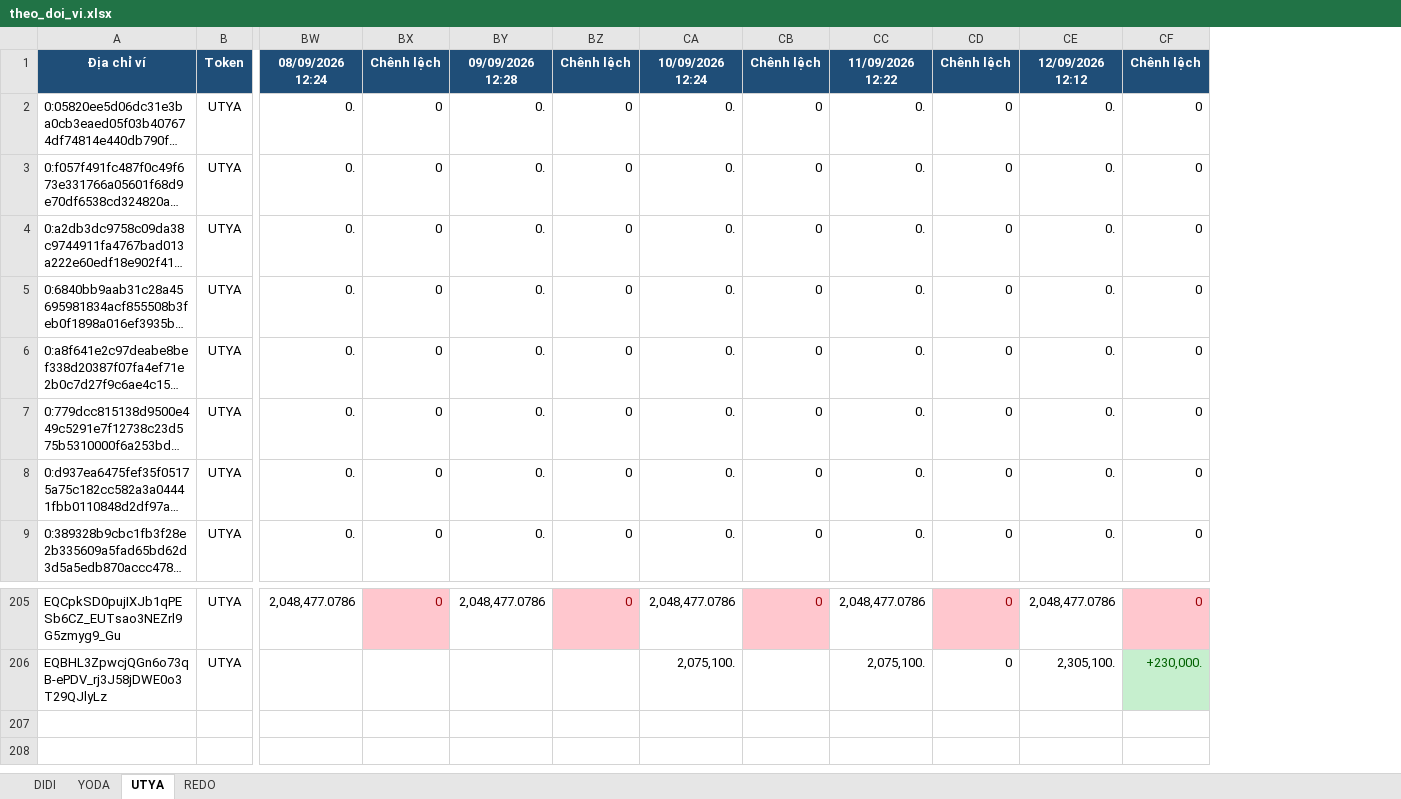
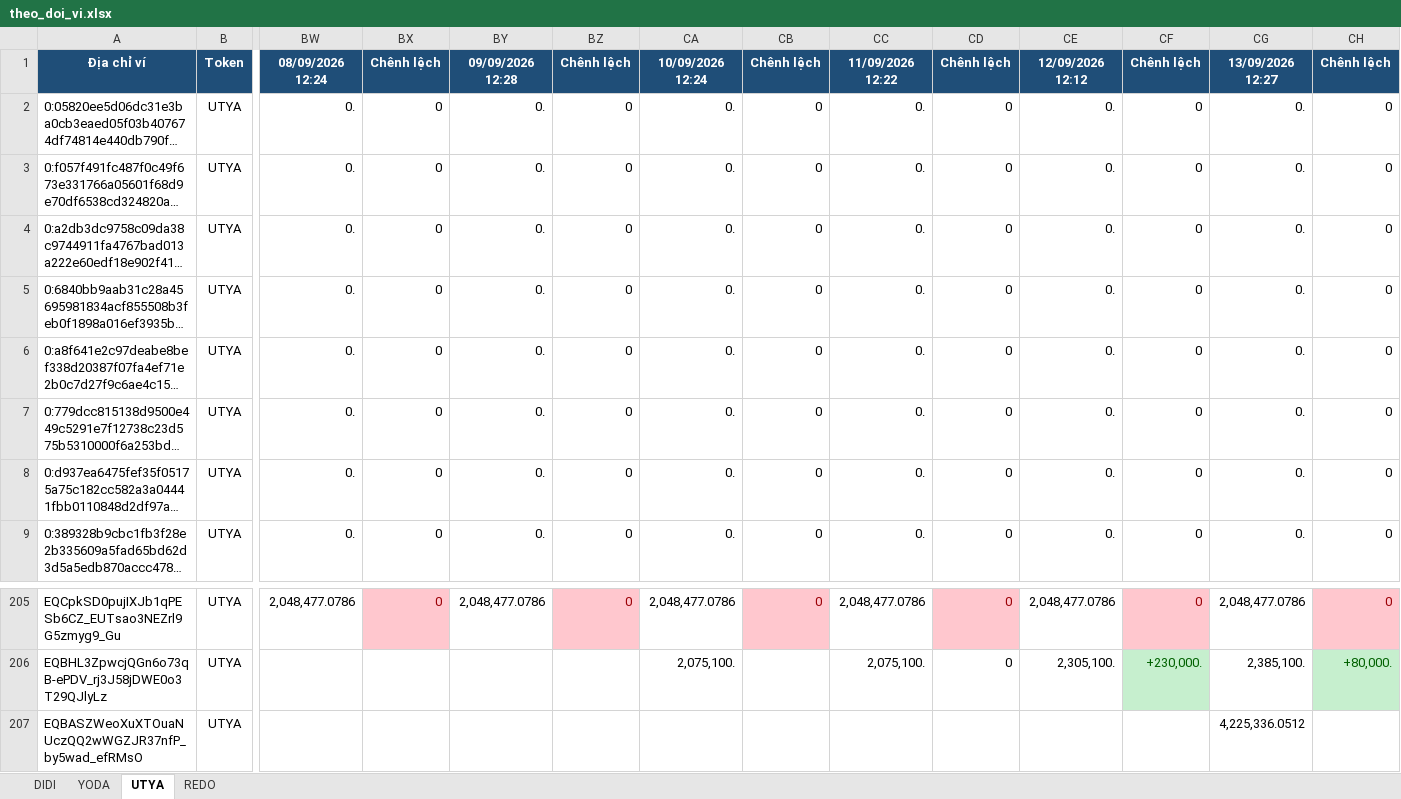
Before and after one commit to anhvt118/ton-wallet-tracker, an Excel workbook: data/theo_doi_vi.xlsx, sheet UTYA, drawn as a sheet; only a part is shown, gaps mark what is left out; long unchanged cells end in …; values as stored, in another font and other column widths than the file's, no borders; rows hold the shown columns only; the diff names each change by its address in the sheet, - before the commit and + after, or states it on an @@ line.

```diff
--- a/data/theo_doi_vi.xlsx (sheet UTYA)
+++ b/data/theo_doi_vi.xlsx (sheet UTYA)
+column CG, rows 1-9: 13/09/2026 12:27 | 0. | 0. | 0. | 0. | 0. | 0. | 0. | 0.; rows 205-206: 2,048,477.0786 | 2,385,100.
+column CH, rows 1-9: Chênh lệch | 0 | 0 | 0 | 0 | 0 | 0 | 0 | 0; rows 205-206: 0 | +80,000.
+row 207: EQBASZWeoXuXTOuaNUczQQ2wWGZJR37nfP_by5wad_efRMsO | UTYA |  |  |  |  |  |  |  |  |  |  | 4,225,336.0512
```
Also changed, not shown: sheet REDO, sheet DIDI, sheet YODA.
